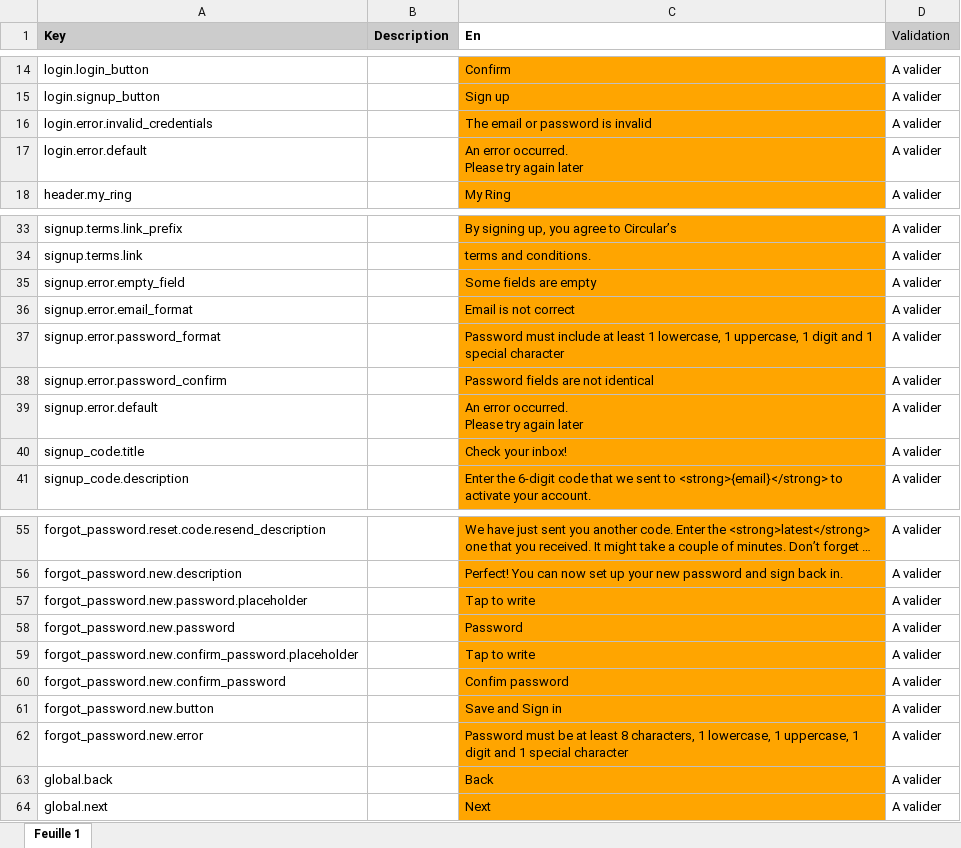
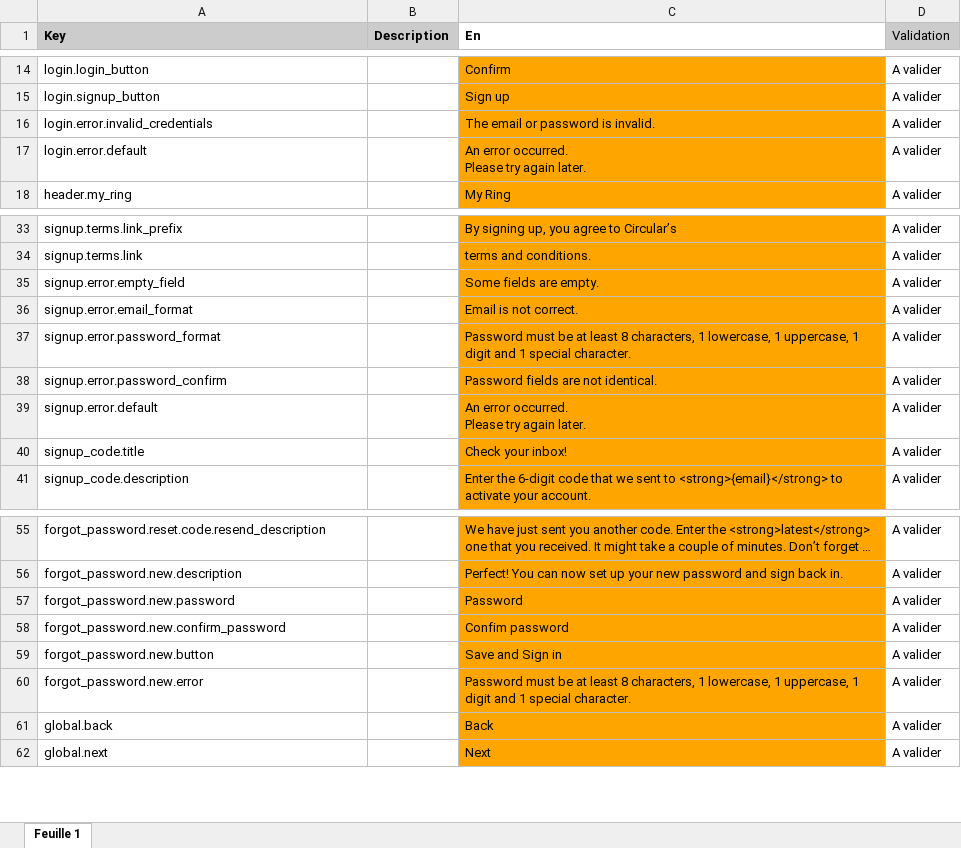
Before and after one commit to aichannode/circular-ring, an Excel workbook: wording.xlsx, sheet Feuille 1, drawn as a sheet; only a part is shown, gaps mark what is left out; long unchanged cells end in …; values as stored, in another font and other column widths than the file's, no borders; charts and pictures not drawn; removed rows and columns are numbered as before the commit, all else as after; ↵ is a line break in a cell; the diff names each change by its address in the sheet, - before the commit and + after, or states it on an @@ line.

Commit message:
Updates wordings

```diff
--- a/wording.xlsx (sheet Feuille 1)
+++ b/wording.xlsx (sheet Feuille 1)
-C16 (En): The email or password is invalid
+C16 (En): The email or password is invalid.
-C17 (En): An error occurred. ↵ Please try again later
+C17 (En): An error occurred. ↵ Please try again later.
-C35 (En): Some fields are empty
+C35 (En): Some fields are empty.
-C36 (En): Email is not correct
+C36 (En): Email is not correct.
-C37 (En): Password must include at least 1 lowercase, 1 uppercase, 1 digit and 1 special character
+C37 (En): Password must be at least 8 characters, 1 lowercase, 1 uppercase, 1 digit and 1 special character.
-C38 (En): Password fields are not identical
+C38 (En): Password fields are not identical.
-C39 (En): An error occurred. ↵ Please try again later
+C39 (En): An error occurred. ↵ Please try again later.
-row 57: forgot_password.new.password.placeholder |  | Tap to write | A valider
-row 59: forgot_password.new.confirm_password.placeholder |  | Tap to write | A valider
-C60 (En): …1 special character
+C60 (En): …1 special character.
```
Also changed, not shown: 1 other file.
